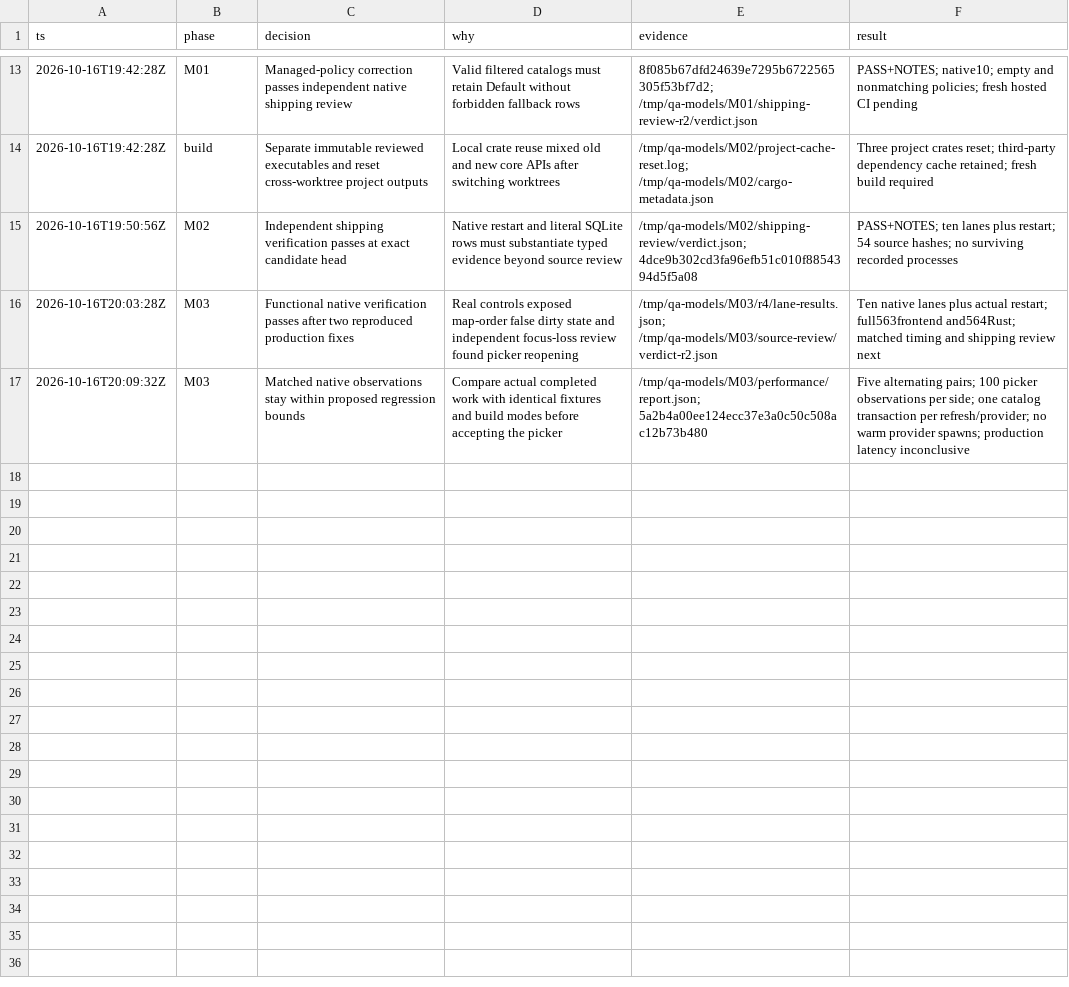
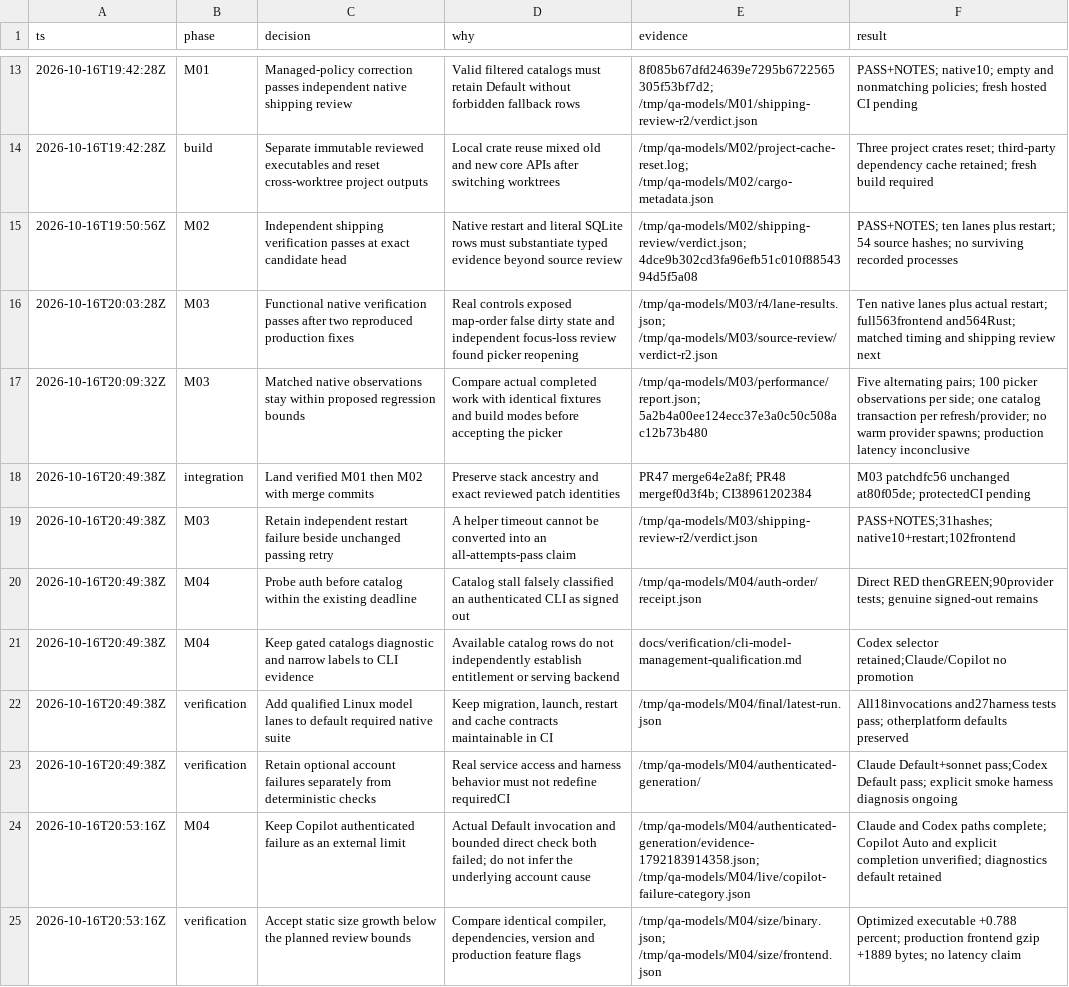
Before and after one commit to ddv1982/qa-scribe, a TSV file: docs/verification/cli-model-management-decisions.tsv, drawn as a sheet; only a part is shown, gaps mark what is left out; the diff names each change by its address in the sheet, - before the commit and + after, or states it on an @@ line.

Commit message:
fix(models): qualify catalog authority and native lifecycle coverage

```diff
--- a/docs/verification/cli-model-management-decisions.tsv
+++ b/docs/verification/cli-model-management-decisions.tsv
+row 18: 2026-10-16T20:49:38Z | integration | Land verified M01 then M02 with merge commits | Preserve stack ancestry and exact reviewed patch identities | PR47 merge64e2a8f; PR48 mergef0d3f4b; CI38961202384 | M03 patchdfc56 unchanged at80f05de; protectedCI pending
+row 19: 2026-10-16T20:49:38Z | M03 | Retain independent restart failure beside unchanged passing retry | A helper timeout cannot be converted into an all-attempts-pass claim | /tmp/qa-models/M03/shipping-review-r2/verdict.json | PASS+NOTES;31hashes; native10+restart;102frontend
+row 20: 2026-10-16T20:49:38Z | M04 | Probe auth before catalog within the existing deadline | Catalog stall falsely classified an authenticated CLI as signed out | /tmp/qa-models/M04/auth-order/receipt.json | Direct RED thenGREEN;90provider tests; genuine signed-out remains
+row 21: 2026-10-16T20:49:38Z | M04 | Keep gated catalogs diagnostic and narrow labels to CLI evidence | Available catalog rows do not independently establish entitlement or serving backend | docs/verification/cli-model-management-qualification.md | Codex selector retained;Claude/Copilot no promotion
+row 22: 2026-10-16T20:49:38Z | verification | Add qualified Linux model lanes to default required native suite | Keep migration, launch, restart and cache contracts maintainable in CI | /tmp/qa-models/M04/final/latest-run.json | All18invocations and27harness tests pass; otherplatform defaults preserved
+row 23: 2026-10-16T20:49:38Z | verification | Retain optional account failures separately from deterministic checks | Real service access and harness behavior must not redefine requiredCI | /tmp/qa-models/M04/authenticated-generation/ | Claude Default+sonnet pass;Codex Default pass; explicit smoke harness diagnosis ongoing
+row 24: 2026-10-16T20:53:16Z | M04 | Keep Copilot authenticated failure as an external limit | Actual Default invocation and bounded direct check both failed; do not infer the underlying account cause | /tmp/qa-models/M04/authenticated-generation/evidence-1792183914358.json; /tmp/qa-models/M04/live/copilot-failure-category.json | Claude and Codex paths complete; Copilot Auto and explicit completion unverified; diagnostics default retained
+row 25: 2026-10-16T20:53:16Z | verification | Accept static size growth below the planned review bounds | Compare identical compiler, dependencies, version and production feature flags | /tmp/qa-models/M04/size/binary.json; /tmp/qa-models/M04/size/frontend.json | Optimized executable +0.788 percent; production frontend gzip +1889 bytes; no latency claim
```
Also changed, not shown: 25 other files.
